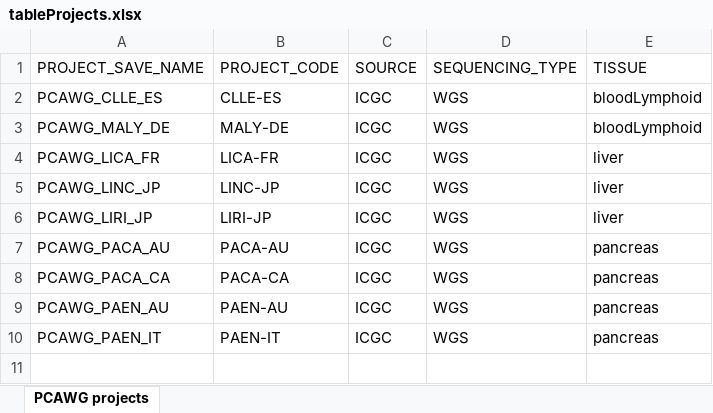
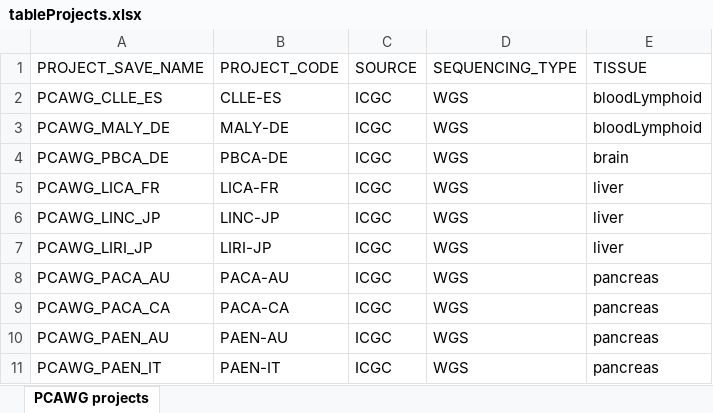
Before and after one commit to tomkovam/Dr.NOD, an Excel workbook: data/PCAWG_test/tableProjects.xlsx, sheet PCAWG projects, drawn as a sheet; values as stored, in another font and other column widths than the file's, no borders; table styles not drawn; the diff names each change by its address in the sheet, - before the commit and + after, or states it on an @@ line.

Commit message:
Code clean-up
An option to run different datasets has been added (all specified in the given .properties file).

```diff
--- a/data/PCAWG_test/tableProjects.xlsx (sheet PCAWG projects)
+++ b/data/PCAWG_test/tableProjects.xlsx (sheet PCAWG projects)
+row 4: PCAWG_PBCA_DE | PBCA-DE | ICGC | WGS | brain
```
Also changed, not shown: data/tableTissuesTest.xlsx, 42 other files.
